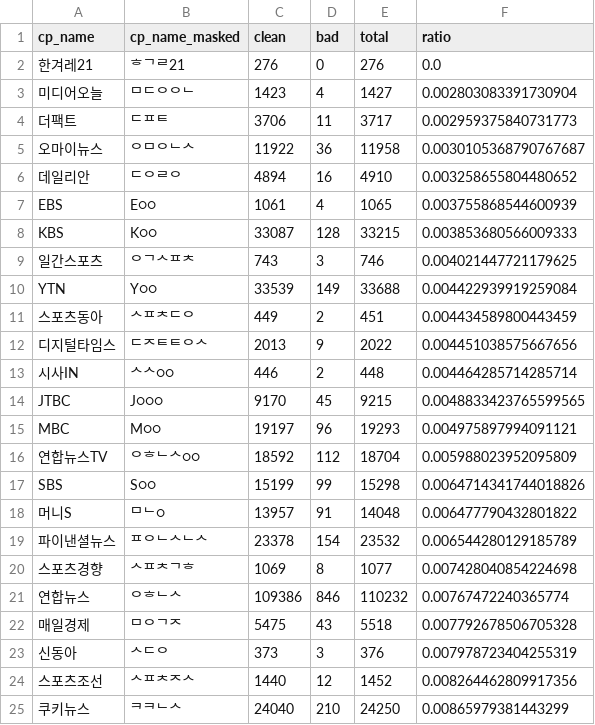
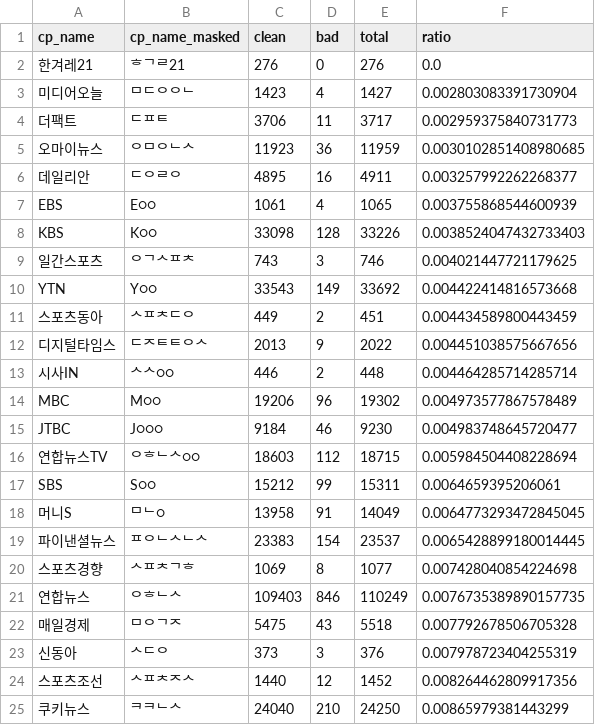
Before and after one commit to misogynyX/done-it-again, a CSV file: docs/_data/stats_best_cps.csv, drawn as a sheet; only a part is shown; the diff covers the shown part only.

```diff
--- a/docs/_data/stats_best_cps.csv
+++ b/docs/_data/stats_best_cps.csv
@@ -4,8 +4,8 @@ cp_name,cp_name_masked,clean,bad,total,ratio
 더팩트,ᄃᄑᄐ,3706,11,3717,0.002959375840731773
-오마이뉴스,ᄋᄆᄋᄂᄉ,11922,36,11958,0.0030105368790767687
-데일리안,ᄃᄋᄅᄋ,4894,16,4910,0.003258655804480652
+오마이뉴스,ᄋᄆᄋᄂᄉ,11923,36,11959,0.0030102851408980685
+데일리안,ᄃᄋᄅᄋ,4895,16,4911,0.003257992262268377
 EBS,E○○,1061,4,1065,0.003755868544600939
-KBS,K○○,33087,128,33215,0.003853680566009333
+KBS,K○○,33098,128,33226,0.0038524047432733403
 일간스포츠,ᄋᄀᄉᄑᄎ,743,3,746,0.004021447721179625
-YTN,Y○○,33539,149,33688,0.004422939919259084
+YTN,Y○○,33543,149,33692,0.004422414816573668
 스포츠동아,ᄉᄑᄎᄃᄋ,449,2,451,0.004434589800443459
@@ -13,10 +13,10 @@ YTN,Y○○,33539,149,33688,0.004422939919259084
 시사IN,ᄉᄉ○○,446,2,448,0.004464285714285714
-JTBC,J○○○,9170,45,9215,0.0048833423765599565
-MBC,M○○,19197,96,19293,0.004975897994091121
-연합뉴스TV,ᄋᄒᄂᄉ○○,18592,112,18704,0.005988023952095809
-SBS,S○○,15199,99,15298,0.0064714341744018826
-머니S,ᄆᄂ○,13957,91,14048,0.006477790432801822
-파이낸셜뉴스,ᄑᄋᄂᄉᄂᄉ,23378,154,23532,0.006544280129185789
+MBC,M○○,19206,96,19302,0.004973577867578489
+JTBC,J○○○,9184,46,9230,0.004983748645720477
+연합뉴스TV,ᄋᄒᄂᄉ○○,18603,112,18715,0.005984504408228694
+SBS,S○○,15212,99,15311,0.0064659395206061
+머니S,ᄆᄂ○,13958,91,14049,0.0064773293472845045
+파이낸셜뉴스,ᄑᄋᄂᄉᄂᄉ,23383,154,23537,0.0065428899180014445
 스포츠경향,ᄉᄑᄎᄀᄒ,1069,8,1077,0.007428040854224698
-연합뉴스,ᄋᄒᄂᄉ,109386,846,110232,0.00767472240365774
+연합뉴스,ᄋᄒᄂᄉ,109403,846,110249,0.0076735389890157735
 매일경제,ᄆᄋᄀᄌ,5475,43,5518,0.007792678506705328
```
Also changed, not shown: 1 added row, 1 removed row and 51 edited cells elsewhere in this file, docs/_data/stats.csv, docs/_data/stats_daily.csv, 2 other files.
